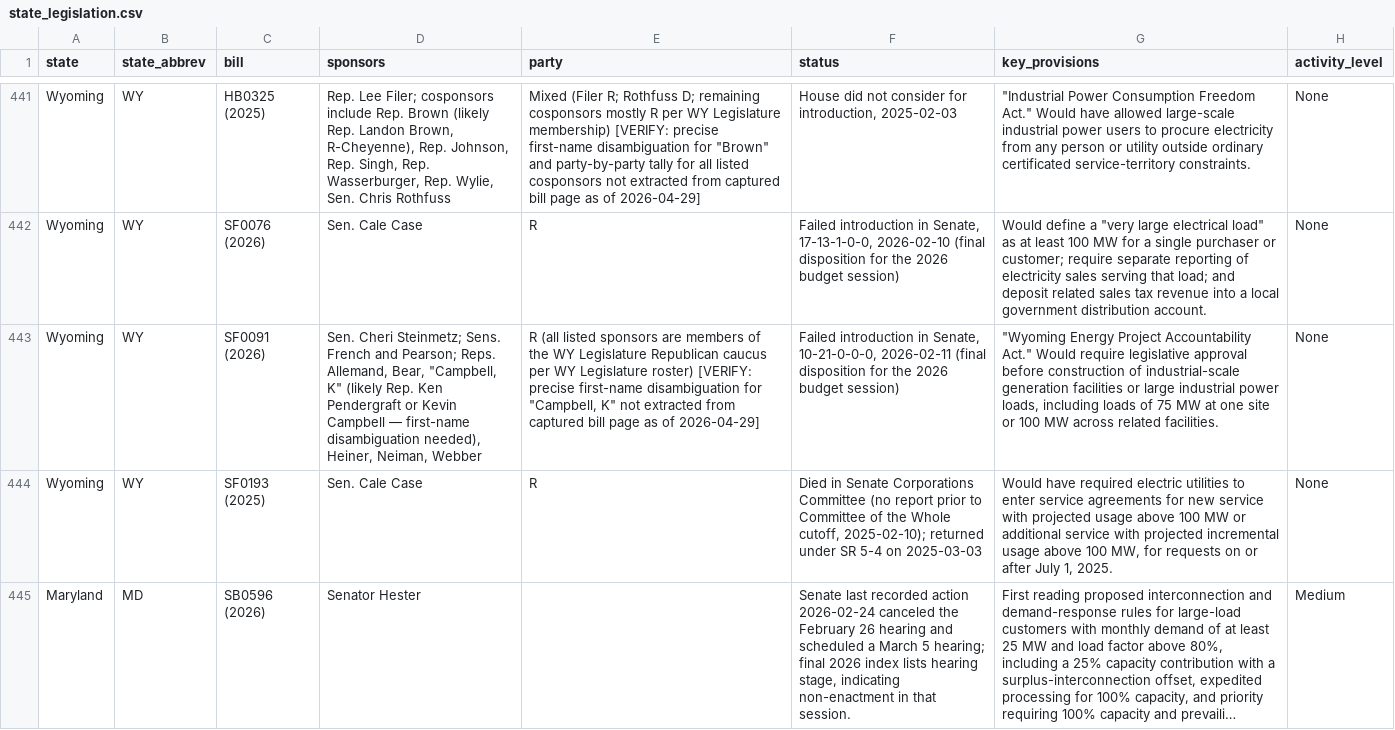
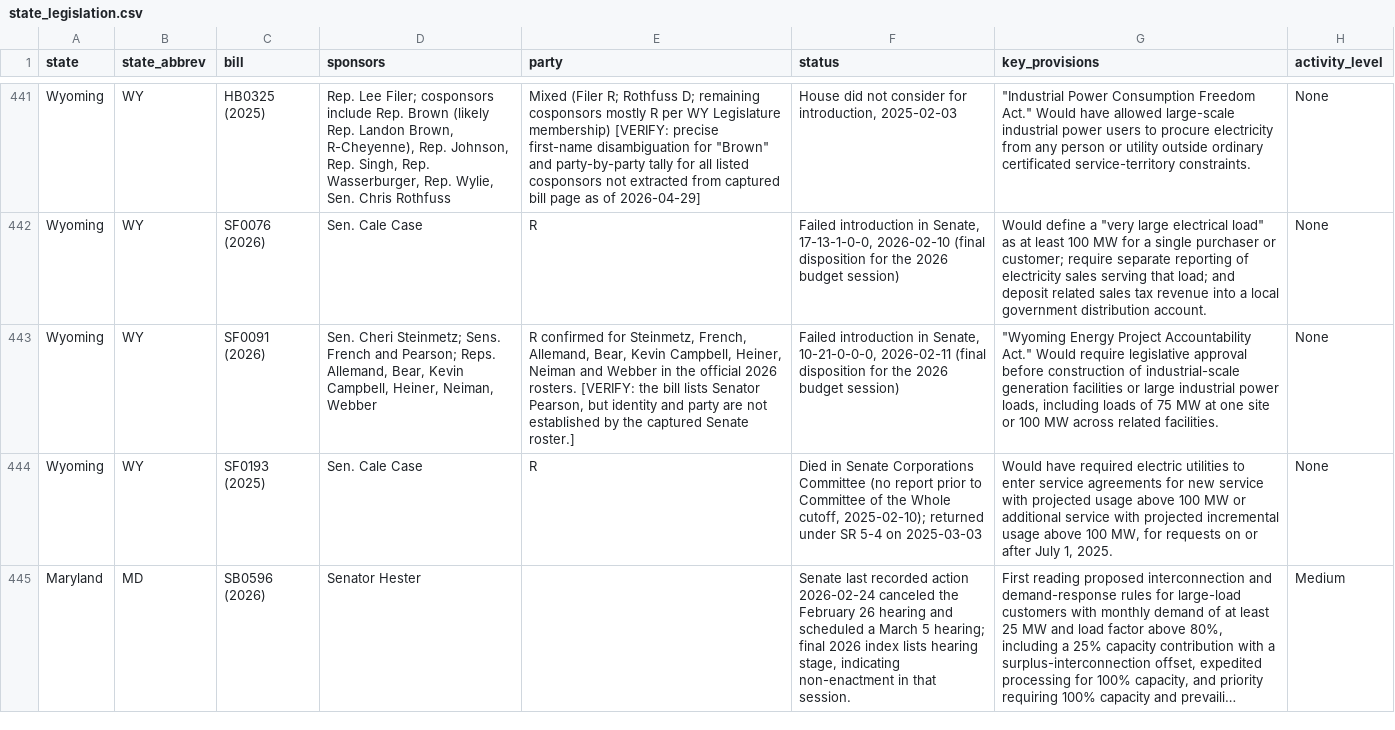
Before and after one commit to mjbommar/moratorium-data-2026, a CSV file: data/state_legislation.csv, drawn as a sheet; only a part is shown, gaps mark what is left out; long unchanged cells end in …; the diff names each change by its address in the sheet, - before the commit and + after, or states it on an @@ line.

```diff
--- a/data/state_legislation.csv
+++ b/data/state_legislation.csv
-D443 (sponsors): …Allemand, Bear, "Campbell, K" (likely Rep. Ken Pendergraft or Kevin Campbell — first-name disambiguation needed), Heiner, Neiman,…
+D443 (sponsors): …Allemand, Bear, Kevin Campbell, Heiner, Neiman,…
-E443 (party): R (all listed sponsors are members of the WY Legislature Republican caucus per WY Legislature roster) [VERIFY: precise first-name disambiguation for "Campbell, K" not extracted from captured bill page as of 2026-04-29]
+E443 (party): R confirmed for Steinmetz, French, Allemand, Bear, Kevin Campbell, Heiner, Neiman and Webber in the official 2026 rosters. [VERIFY: the bill lists Senator Pearson, but identity and party are not established by the captured Senate roster.]
```
Also changed, not shown: data/policy-scope/all-annotated.csv, data/policy-scope/not-explicitly-excluded-candidates.csv, 21 other files.
